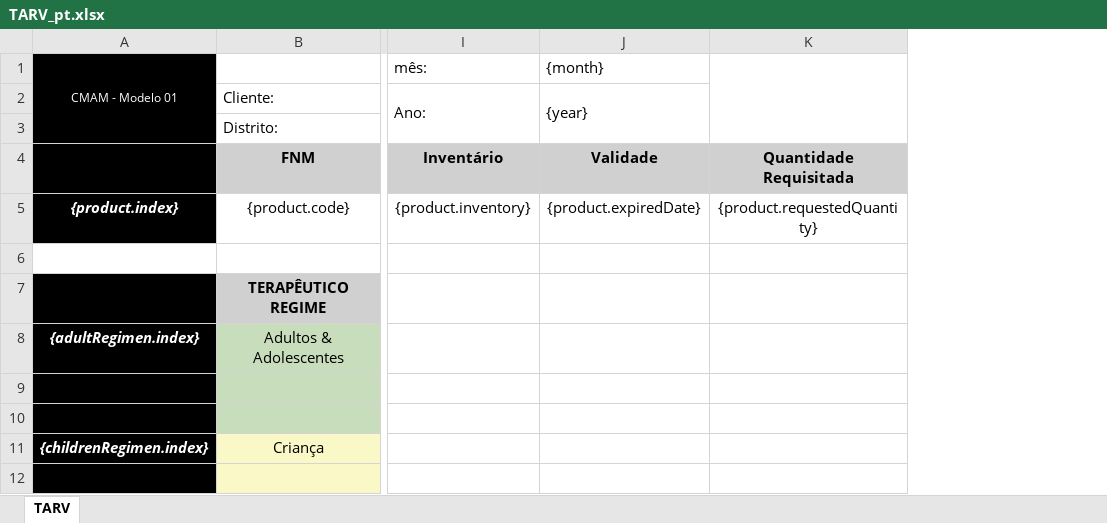
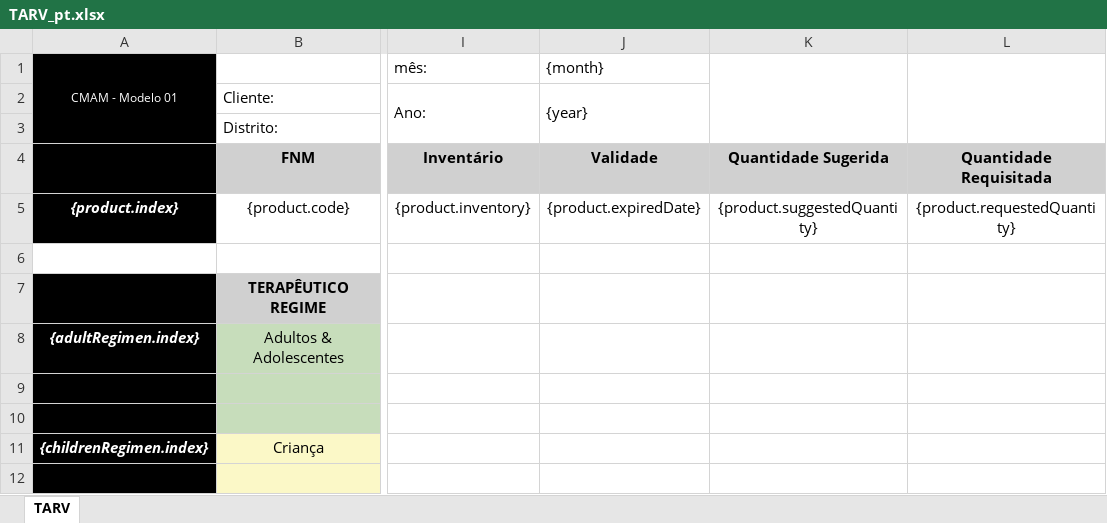
Before and after one commit to SIGLUS/siglus-api, an Excel workbook: src/main/resources/static/requisition/TARV_pt.xlsx, sheet TARV, drawn as a sheet; only a part is shown, gaps mark what is left out; values as stored, in another font and other column widths than the file's, no borders; charts and pictures not drawn; the diff names each change by its address in the sheet, - before the commit and + after, or states it on an @@ line.

```diff
--- a/src/main/resources/static/requisition/TARV_pt.xlsx (sheet TARV)
+++ b/src/main/resources/static/requisition/TARV_pt.xlsx (sheet TARV)
+column K, rows 4-5: Quantidade Sugerida | {product.suggestedQuantity}
```
Also changed, not shown: src/main/resources/static/requisition/MTB_pt.xlsx, src/main/resources/static/requisition/TR_pt.xlsx, 5 other files.
